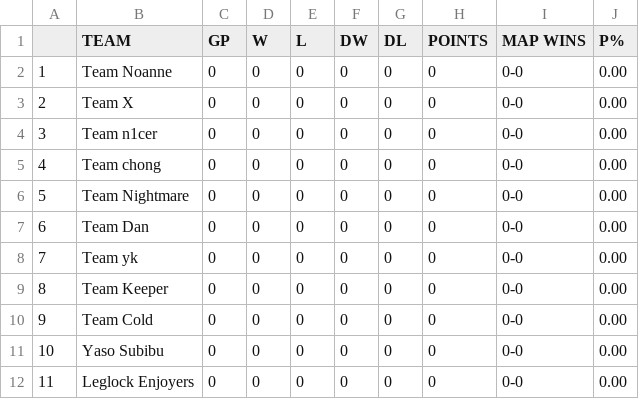
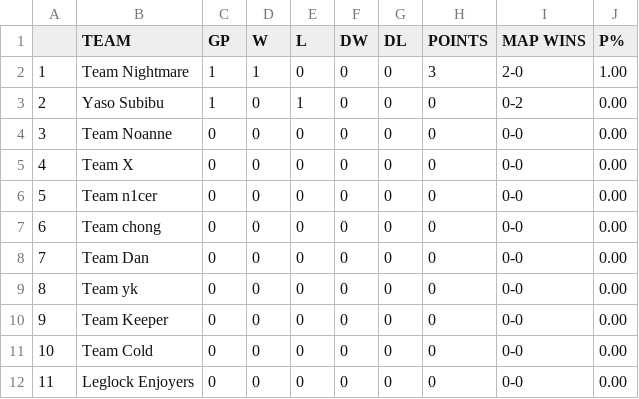
Before and after one commit to Aryss/aryss.github.io, a CSV file: ascup_fall2024/EXPDataD2.csv, drawn as a sheet.

```diff
--- a/ascup_fall2024/EXPDataD2.csv
+++ b/ascup_fall2024/EXPDataD2.csv
@@ -1,12 +1,12 @@
  ,TEAM,GP,W,L,DW,DL,POINTS,MAP WINS,P%
-1,Team Noanne,0,0,0,0,0,0,0-0,0.00
-2,Team X,0,0,0,0,0,0,0-0,0.00
-3,Team n1cer,0,0,0,0,0,0,0-0,0.00
-4,Team chong,0,0,0,0,0,0,0-0,0.00
-5,Team Nightmare,0,0,0,0,0,0,0-0,0.00
-6,Team Dan,0,0,0,0,0,0,0-0,0.00
-7,Team yk,0,0,0,0,0,0,0-0,0.00
-8,Team Keeper,0,0,0,0,0,0,0-0,0.00
-9,Team Cold,0,0,0,0,0,0,0-0,0.00
-10,Yaso Subibu,0,0,0,0,0,0,0-0,0.00
+1,Team Nightmare,1,1,0,0,0,3,2-0,1.00
+2,Yaso Subibu,1,0,1,0,0,0,0-2,0.00
+3,Team Noanne,0,0,0,0,0,0,0-0,0.00
+4,Team X,0,0,0,0,0,0,0-0,0.00
+5,Team n1cer,0,0,0,0,0,0,0-0,0.00
+6,Team chong,0,0,0,0,0,0,0-0,0.00
+7,Team Dan,0,0,0,0,0,0,0-0,0.00
+8,Team yk,0,0,0,0,0,0,0-0,0.00
+9,Team Keeper,0,0,0,0,0,0,0-0,0.00
+10,Team Cold,0,0,0,0,0,0,0-0,0.00
 11,Leglock Enjoyers,0,0,0,0,0,0,0-0,0.00
```
Also changed, not shown: 1 other file.
